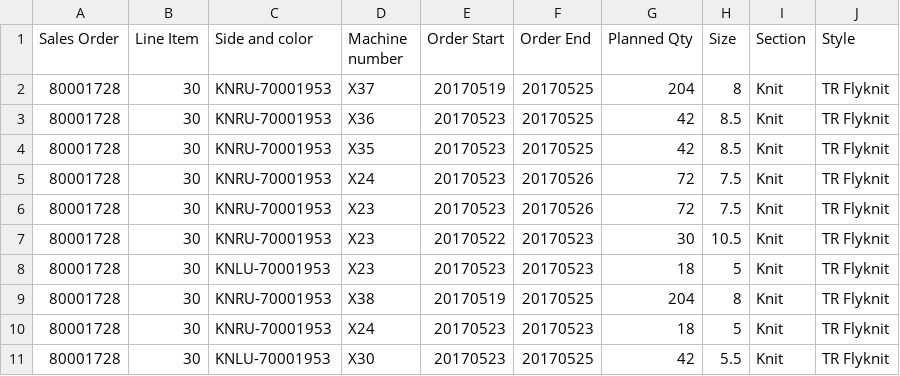
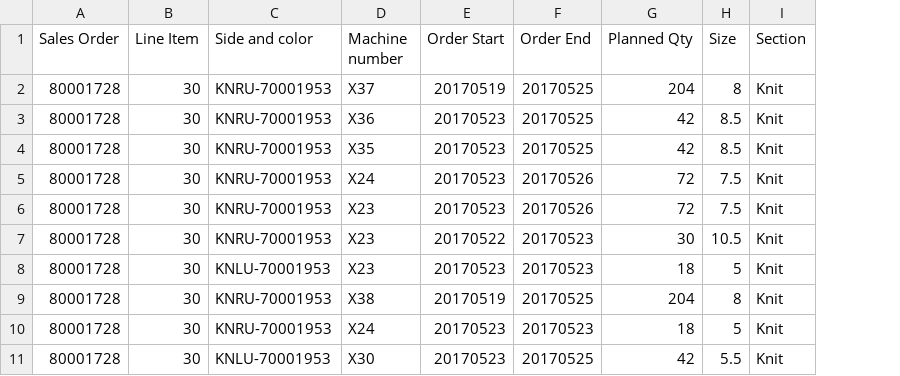
Before and after one commit to NipunaCooray/Oracle, a CSV file: planningData/data.csv, drawn as a sheet; only a part is shown; the diff names each change by its address in the sheet, - before the commit and + after, or states it on an @@ line.

Commit message:
Changed send_defect_notification and data.csv

```diff
--- a/planningData/data.csv
+++ b/planningData/data.csv
-column J (Style), rows 2-11: all TR Flyknit
```
Also changed, not shown: 1 other file.
